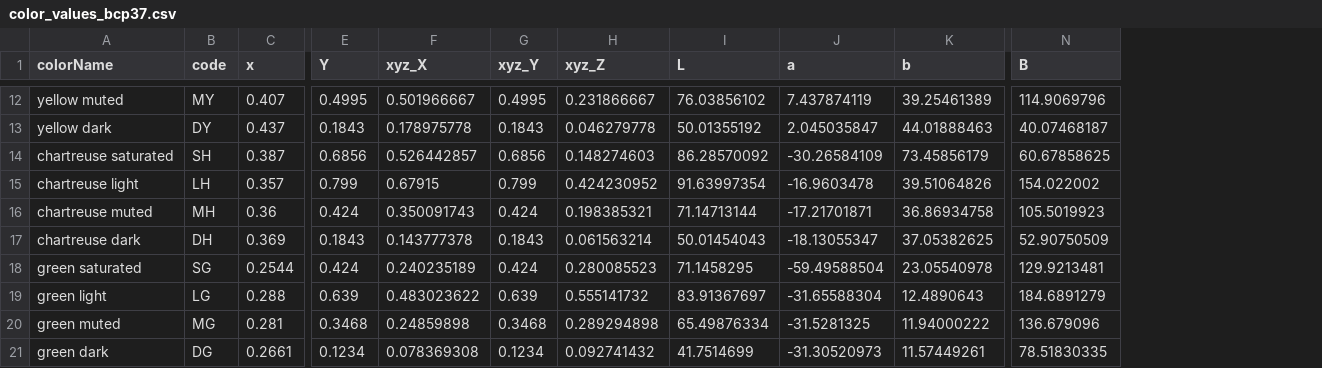
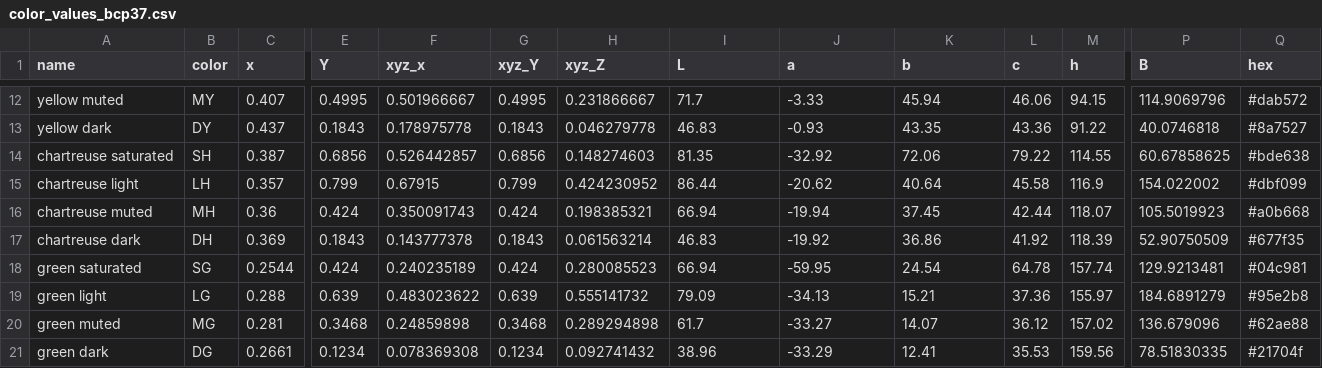
Before and after one commit to curiouslemur/color-exp-analysis, a CSV file: utils/color_values_bcp37.csv, drawn as a sheet; only a part is shown, gaps mark what is left out; addresses are those after the commit; the diff covers the shown part only; the diff names each change by its address in the sheet, - before the commit and + after, or states it on an @@ line.

```diff
--- a/utils/color_values_bcp37.csv
+++ b/utils/color_values_bcp37.csv
+column L (c), rows 12-21: 46.06 | 43.36 | 79.22 | 45.58 | 42.44 | 41.92 | 64.78 | 37.36 | 36.12 | 35.53
+column M (h), rows 12-21: 94.15 | 91.22 | 114.55 | 116.9 | 118.07 | 118.39 | 157.74 | 155.97 | 157.02 | 159.56
+column Q (hex), rows 12-21: #dab572 | #8a7527 | #bde638 | #dbf099 | #a0b668 | #677f35 | #04c981 | #95e2b8 | #62ae88 | #21704f
-A1: colorName
+A1: name
-B1: code
+B1: color
-F1: xyz_X
+F1: xyz_x
-I12 (L): 76.03856102
+I12 (L): 71.7
-J12 (a): 7.437874119
+J12 (a): -3.33
-K12 (b): 39.25461389
+K12 (b): 45.94
-I13 (L): 50.01355192
+I13 (L): 46.83
-J13 (a): 2.045035847
+J13 (a): -0.93
-K13 (b): 44.01888463
+K13 (b): 43.35
-P13 (B): 40.07468187
+P13 (B): 40.0746818
-I14 (L): 86.28570092
+I14 (L): 81.35
-J14 (a): -30.26584109
+J14 (a): -32.92
-K14 (b): 73.45856179
+K14 (b): 72.06
-I15 (L): 91.63997354
+I15 (L): 86.44
-J15 (a): -16.9603478
+J15 (a): -20.62
-K15 (b): 39.51064826
+K15 (b): 40.64
-I16 (L): 71.14713144
+I16 (L): 66.94
-J16 (a): -17.21701871
+J16 (a): -19.94
-K16 (b): 36.86934758
+K16 (b): 37.45
-I17 (L): 50.01454043
+I17 (L): 46.83
-J17 (a): -18.13055347
+J17 (a): -19.92
-K17 (b): 37.05382625
+K17 (b): 36.86
-I18 (L): 71.1458295
+I18 (L): 66.94
-J18 (a): -59.49588504
+J18 (a): -59.95
-K18 (b): 23.05540978
+K18 (b): 24.54
-I19 (L): 83.91367697
+I19 (L): 79.09
-J19 (a): -31.65588304
+J19 (a): -34.13
-K19 (b): 12.4890643
+K19 (b): 15.21
-I20 (L): 65.49876334
+I20 (L): 61.7
-J20 (a): -31.5281325
+J20 (a): -33.27
-K20 (b): 11.94000222
+K20 (b): 14.07
-I21 (L): 41.7514699
+I21 (L): 38.96
-J21 (a): -31.30520973
+J21 (a): -33.29
-K21 (b): 11.57449261
+K21 (b): 12.41
```
Also changed, not shown: 88 edited cells elsewhere in this file, 44 other files.
